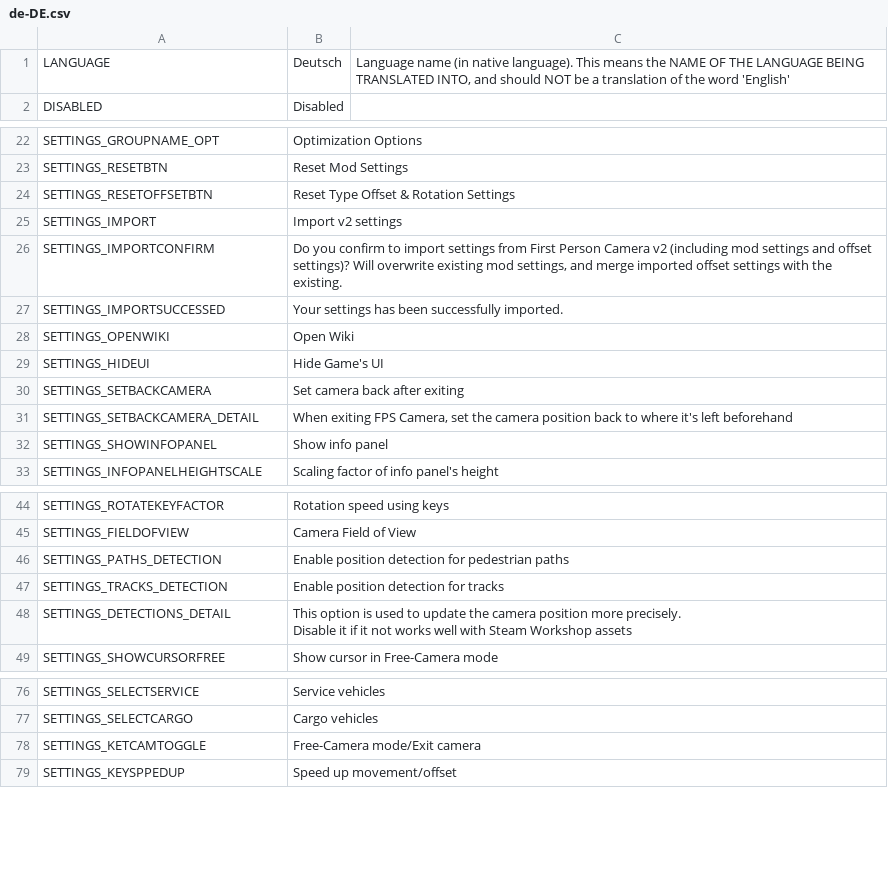
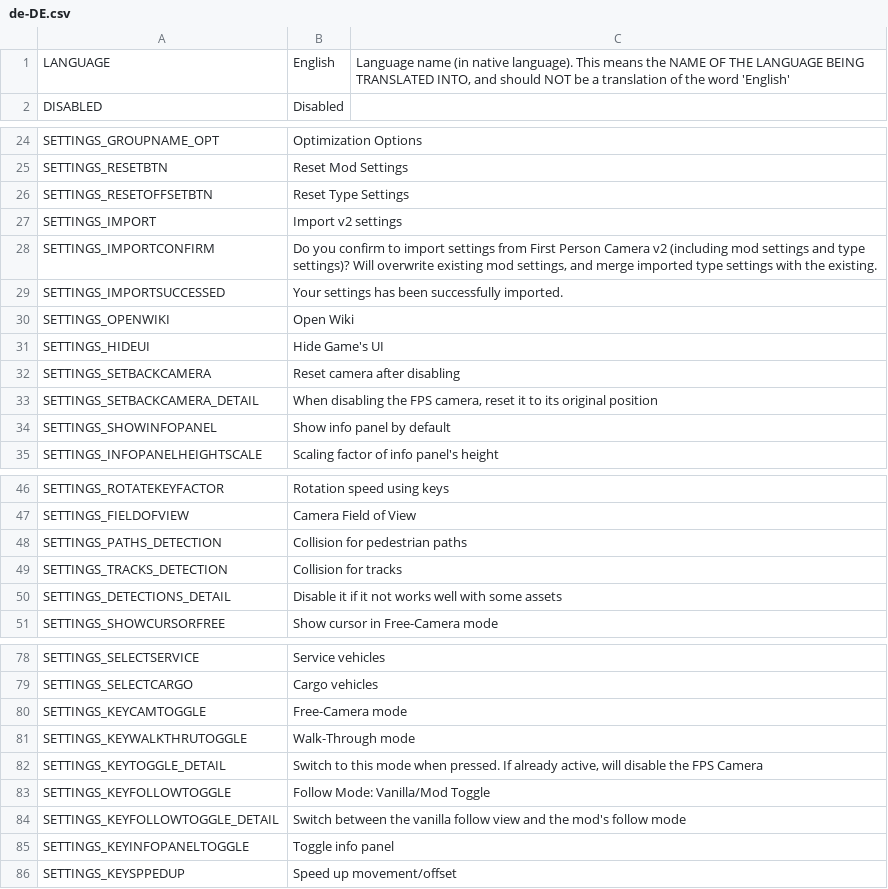
Before and after one commit to will258012/FPSCamera-Continued, a CSV file: FPSCamera/Translations/de-DE.csv, drawn as a sheet; only a part is shown, gaps mark what is left out; the diff covers the shown part only.

```diff
--- a/FPSCamera/Translations/de-DE.csv
+++ b/FPSCamera/Translations/de-DE.csv
@@ -1,2 +1,2 @@
-"LANGUAGE","Deutsch","Language name (in native language).  This means the NAME OF THE LANGUAGE BEING TRANSLATED INTO, and should NOT be a translation of the word 'English'"
+"LANGUAGE","English","Language name (in native language).  This means the NAME OF THE LANGUAGE BEING TRANSLATED INTO, and should NOT be a translation of the word 'English'"
 "DISABLED","Disabled",""
@@ -23,5 +25,5 @@
 "SETTINGS_RESETBTN","Reset Mod Settings",""
-"SETTINGS_RESETOFFSETBTN","Reset Type Offset & Rotation Settings",""
+"SETTINGS_RESETOFFSETBTN","Reset Type Settings",""
 "SETTINGS_IMPORT","Import v2 settings",""
-"SETTINGS_IMPORTCONFIRM","Do you confirm to import settings from First Person Camera v2 (including mod settings and offset settings)? Will overwrite existing mod settings, and merge imported offset settings with the existing.",""
+"SETTINGS_IMPORTCONFIRM","Do you confirm to import settings from First Person Camera v2 (including mod settings and type settings)? Will overwrite existing mod settings, and merge imported type settings with the existing.",""
 "SETTINGS_IMPORTSUCCESSED","Your settings has been successfully imported.",""
@@ -29,5 +31,5 @@
 "SETTINGS_HIDEUI","Hide Game's UI",""
-"SETTINGS_SETBACKCAMERA","Set camera back after exiting",""
-"SETTINGS_SETBACKCAMERA_DETAIL","When exiting FPS Camera, set the camera position back to where it's left beforehand",""
-"SETTINGS_SHOWINFOPANEL","Show info panel",""
+"SETTINGS_SETBACKCAMERA","Reset camera after disabling",""
+"SETTINGS_SETBACKCAMERA_DETAIL","When disabling the FPS camera, reset it to its original position",""
+"SETTINGS_SHOWINFOPANEL","Show info panel by default",""
 "SETTINGS_INFOPANELHEIGHTSCALE","Scaling factor of info panel's height",""
@@ -45,6 +47,5 @@
 "SETTINGS_FIELDOFVIEW","Camera Field of View",""
-"SETTINGS_PATHS_DETECTION","Enable position detection for pedestrian paths",""
-"SETTINGS_TRACKS_DETECTION","Enable position detection for tracks",""
-"SETTINGS_DETECTIONS_DETAIL","This option is used to update the camera position more precisely.
-Disable it if it not works well with Steam Workshop assets",""
+"SETTINGS_PATHS_DETECTION","Collision for pedestrian paths",""
+"SETTINGS_TRACKS_DETECTION","Collision for tracks",""
+"SETTINGS_DETECTIONS_DETAIL","Disable it if it not works well with some assets",""
 "SETTINGS_SHOWCURSORFREE","Show cursor in Free-Camera mode",""
@@ -83,3 +84,8 @@ Disable it if it not works well with Steam Workshop assets",""
 "SETTINGS_SELECTCARGO","Cargo vehicles",""
-"SETTINGS_KETCAMTOGGLE","Free-Camera mode/Exit camera",""
+"SETTINGS_KEYCAMTOGGLE","Free-Camera mode",""
+"SETTINGS_KEYWALKTHRUTOGGLE","Walk-Through mode",""
+"SETTINGS_KEYTOGGLE_DETAIL","Switch to this mode when pressed. If already active, will disable the FPS Camera",""
+"SETTINGS_KEYFOLLOWTOGGLE","Follow Mode: Vanilla/Mod Toggle",""
+"SETTINGS_KEYFOLLOWTOGGLE_DETAIL","Switch between the vanilla follow view and the mod's follow mode",""
+"SETTINGS_KEYINFOPANELTOGGLE","Toggle info panel",""
 "SETTINGS_KEYSPPEDUP","Speed up movement/offset",""
```
Also changed, not shown: 3 added rows, 5 removed rows and 10 edited cells elsewhere in this file.
